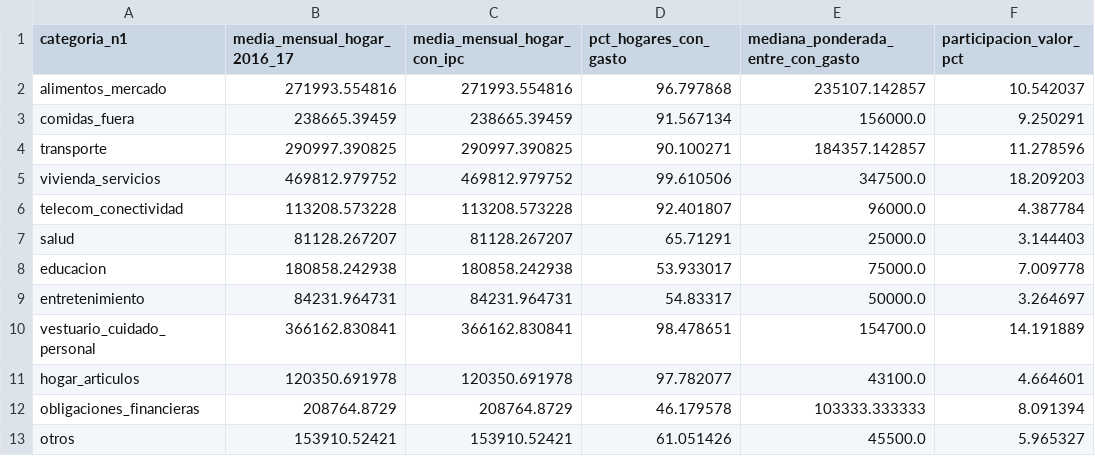
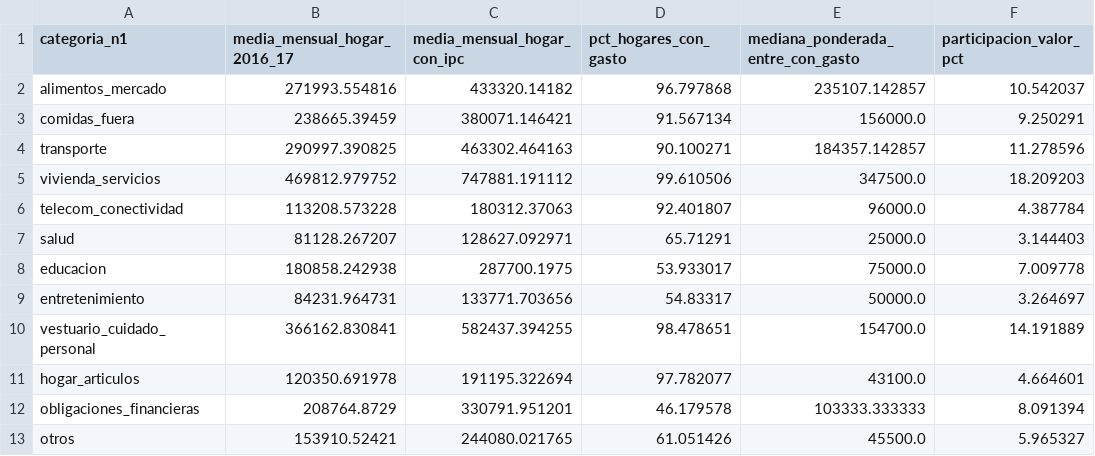
Before and after one commit to Saracar2021/tesis-sdg, a CSV file: outputs/generador/categoria_valor_mensual.csv, drawn as a sheet.

```diff
--- a/outputs/generador/categoria_valor_mensual.csv
+++ b/outputs/generador/categoria_valor_mensual.csv
@@ -1,13 +1,13 @@
 categoria_n1,media_mensual_hogar_2016_17,media_mensual_hogar_con_ipc,pct_hogares_con_gasto,mediana_ponderada_entre_con_gasto,participacion_valor_pct
-alimentos_mercado,271993.554816,271993.554816,96.797868,235107.142857,10.542037
-comidas_fuera,238665.39459,238665.39459,91.567134,156000.0,9.250291
-transporte,290997.390825,290997.390825,90.100271,184357.142857,11.278596
-vivienda_servicios,469812.979752,469812.979752,99.610506,347500.0,18.209203
-telecom_conectividad,113208.573228,113208.573228,92.401807,96000.0,4.387784
-salud,81128.267207,81128.267207,65.71291,25000.0,3.144403
-educacion,180858.242938,180858.242938,53.933017,75000.0,7.009778
-entretenimiento,84231.964731,84231.964731,54.83317,50000.0,3.264697
-vestuario_cuidado_personal,366162.830841,366162.830841,98.478651,154700.0,14.191889
-hogar_articulos,120350.691978,120350.691978,97.782077,43100.0,4.664601
-obligaciones_financieras,208764.8729,208764.8729,46.179578,103333.333333,8.091394
-otros,153910.52421,153910.52421,61.051426,45500.0,5.965327
+alimentos_mercado,271993.554816,433320.14182,96.797868,235107.142857,10.542037
+comidas_fuera,238665.39459,380071.146421,91.567134,156000.0,9.250291
+transporte,290997.390825,463302.464163,90.100271,184357.142857,11.278596
+vivienda_servicios,469812.979752,747881.191112,99.610506,347500.0,18.209203
+telecom_conectividad,113208.573228,180312.37063,92.401807,96000.0,4.387784
+salud,81128.267207,128627.092971,65.71291,25000.0,3.144403
+educacion,180858.242938,287700.1975,53.933017,75000.0,7.009778
+entretenimiento,84231.964731,133771.703656,54.83317,50000.0,3.264697
+vestuario_cuidado_personal,366162.830841,582437.394255,98.478651,154700.0,14.191889
+hogar_articulos,120350.691978,191195.322694,97.782077,43100.0,4.664601
+obligaciones_financieras,208764.8729,330791.951201,46.179578,103333.333333,8.091394
+otros,153910.52421,244080.021765,61.051426,45500.0,5.965327
```
Also changed, not shown: outputs/sintetico_reglas/perfiles_generados.csv, outputs/sintetico_reglas/sensibilidad.csv, 20 other files.
